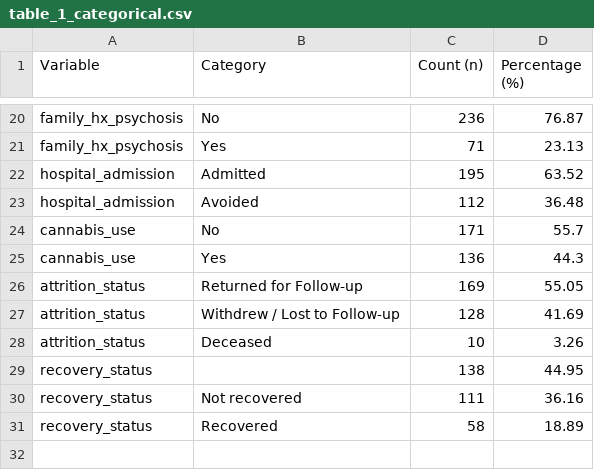
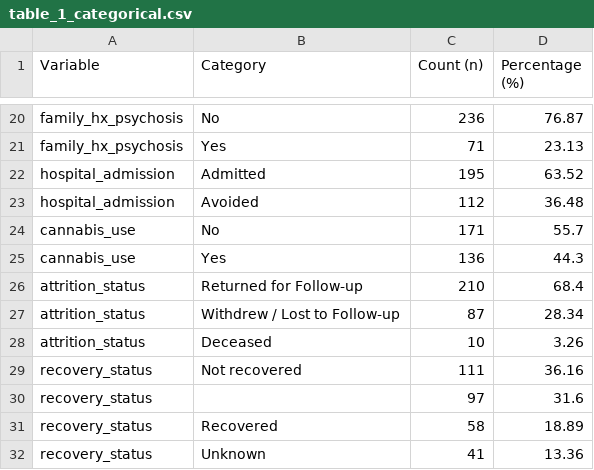
Before and after one commit to pavlmarg/Schizophreneia-analysis-VOLABIOS-project, a CSV file: results/results_univ/tables/table_1_categorical.csv, drawn as a sheet; only a part is shown, gaps mark what is left out.

```diff
--- a/results/results_univ/tables/table_1_categorical.csv
+++ b/results/results_univ/tables/table_1_categorical.csv
@@ -25,7 +25,8 @@ cannabis_use,No,171,55.7
 cannabis_use,Yes,136,44.3
-attrition_status,Returned for Follow-up,169,55.05
-attrition_status,Withdrew / Lost to Follow-up,128,41.69
+attrition_status,Returned for Follow-up,210,68.4
+attrition_status,Withdrew / Lost to Follow-up,87,28.34
 attrition_status,Deceased,10,3.26
-recovery_status,,138,44.95
 recovery_status,Not recovered,111,36.16
+recovery_status,,97,31.6
 recovery_status,Recovered,58,18.89
+recovery_status,Unknown,41,13.36
```
Also changed, not shown: results/results_biv/tables/recovery_bivariate_report.csv, 12 other files.
